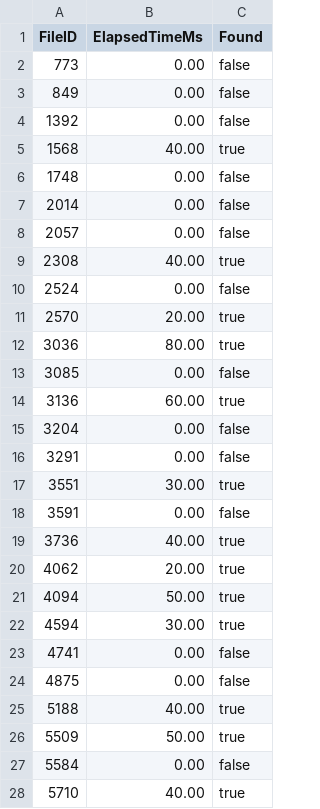
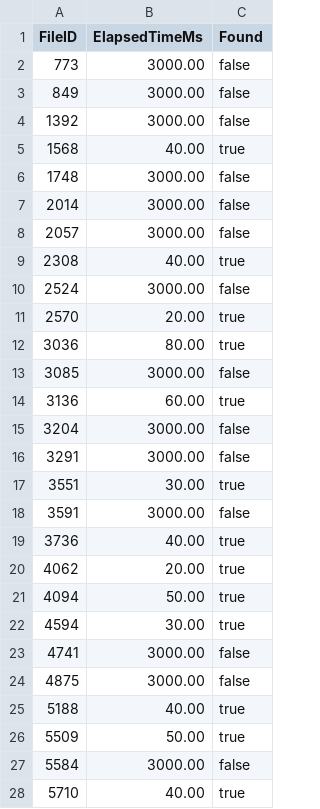
Before and after one commit to GianmarcoBasile/chord_ns3, a CSV file: csv/lookup_times.csv, drawn as a sheet; only a part is shown; the diff covers the shown part only.

```diff
--- a/csv/lookup_times.csv
+++ b/csv/lookup_times.csv
@@ -1,19 +1,19 @@
 FileID,ElapsedTimeMs,Found
-773,0.00,false
-849,0.00,false
-1392,0.00,false
+773,3000.00,false
+849,3000.00,false
+1392,3000.00,false
 1568,40.00,true
-1748,0.00,false
-2014,0.00,false
-2057,0.00,false
+1748,3000.00,false
+2014,3000.00,false
+2057,3000.00,false
 2308,40.00,true
-2524,0.00,false
+2524,3000.00,false
 2570,20.00,true
 3036,80.00,true
-3085,0.00,false
+3085,3000.00,false
 3136,60.00,true
-3204,0.00,false
-3291,0.00,false
+3204,3000.00,false
+3291,3000.00,false
 3551,30.00,true
-3591,0.00,false
+3591,3000.00,false
 3736,40.00,true
@@ -22,7 +22,7 @@ FileID,ElapsedTimeMs,Found
 4594,30.00,true
-4741,0.00,false
-4875,0.00,false
+4741,3000.00,false
+4875,3000.00,false
 5188,40.00,true
 5509,50.00,true
-5584,0.00,false
+5584,3000.00,false
 5710,40.00,true
```
Also changed, not shown: 36 edited cells elsewhere in this file, 16 other files.
